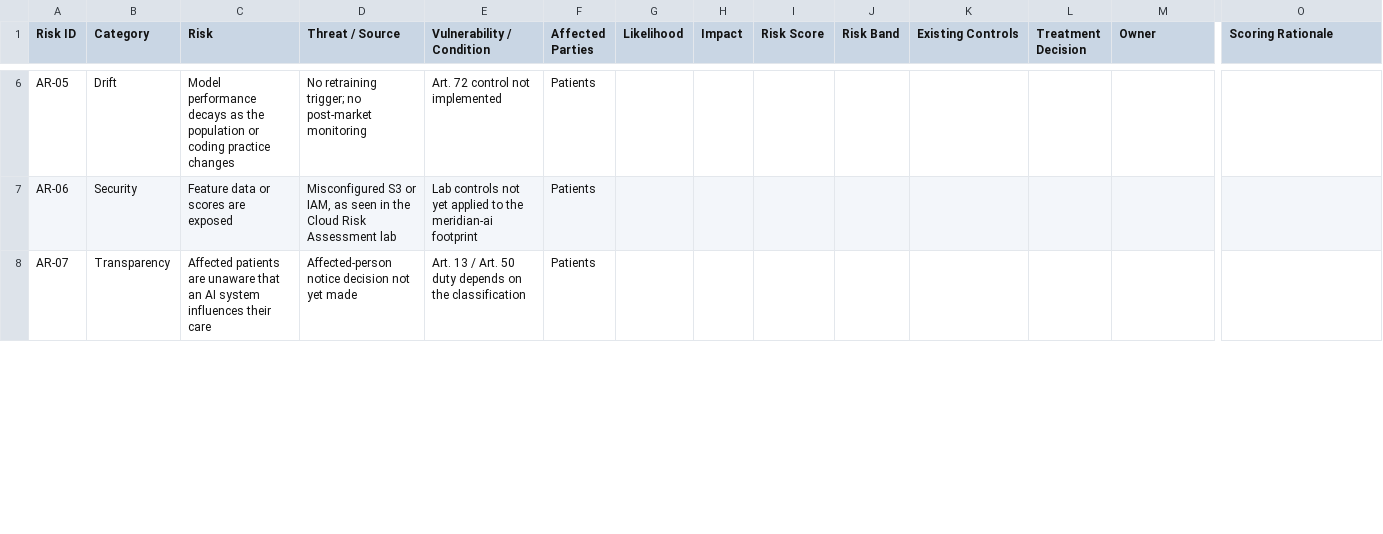
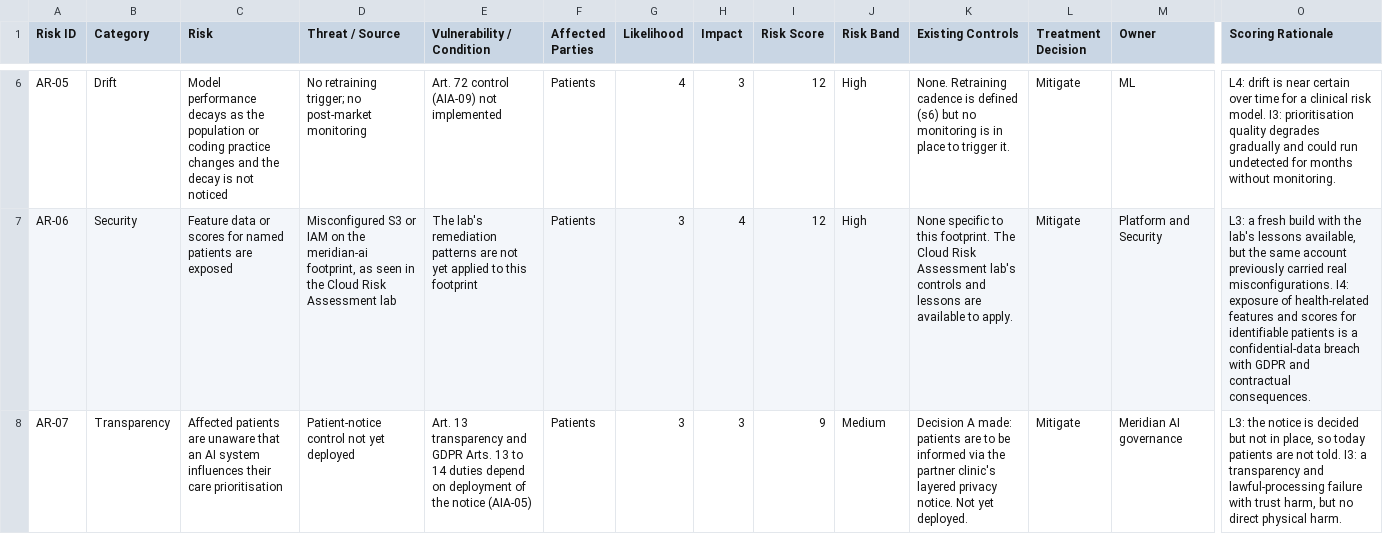
Before and after one commit to CalJMcRae/AI-Compliance-Project, a CSV file: 04-ai-risk-register/ai-risk-register.csv, drawn as a sheet; only a part is shown, gaps mark what is left out; the diff covers the shown part only; the diff names each change by its address in the sheet, - before the commit and + after, or states it on an @@ line.

```diff
--- a/04-ai-risk-register/ai-risk-register.csv
+++ b/04-ai-risk-register/ai-risk-register.csv
-C6 (Risk): …practice changes
+C6 (Risk): …practice changes and the decay is not noticed
-E6 (Vulnerability / Condition): Art. 72 control not implemented
+E6 (Vulnerability / Condition): Art. 72 control (AIA-09) not implemented
-G6 (Likelihood): (empty)
+G6 (Likelihood): 4
-H6 (Impact): (empty)
+H6 (Impact): 3
-I6:I7 (Risk Score): (empty)
+I6:I7 (Risk Score): 12
-J6:J7 (Risk Band): (empty)
+J6:J7 (Risk Band): High
-K6 (Existing Controls): (empty)
+K6 (Existing Controls): None. Retraining cadence is defined (s6) but no monitoring is in place to trigger it.
-L6:L8 (Treatment Decision): (empty)
+L6:L8 (Treatment Decision): Mitigate
-M6 (Owner): (empty)
+M6 (Owner): ML
-O6 (Scoring Rationale): (empty)
+O6 (Scoring Rationale): L4: drift is near certain over time for a clinical risk model. I3: prioritisation quality degrades gradually and could run undetected for months without monitoring.
-C7 (Risk): Feature data or scores are exposed
+C7 (Risk): Feature data or scores for named patients are exposed
-D7 (Threat / Source): …S3 or IAM, as seen…
+D7 (Threat / Source): …S3 or IAM on the meridian-ai footprint, as seen…
-E7 (Vulnerability / Condition): Lab controls not yet applied to the meridian-ai footprint
+E7 (Vulnerability / Condition): The lab's remediation patterns are not yet applied to this footprint
-G7:G8 (Likelihood): (empty)
+G7:G8 (Likelihood): 3
-H7 (Impact): (empty)
+H7 (Impact): 4
-K7 (Existing Controls): (empty)
+K7 (Existing Controls): None specific to this footprint. The Cloud Risk Assessment lab's controls and lessons are available to apply.
-M7 (Owner): (empty)
+M7 (Owner): Platform and Security
-O7 (Scoring Rationale): (empty)
+O7 (Scoring Rationale): L3: a fresh build with the lab's lessons available, but the same account previously carried real misconfigurations. I4: exposure of health-related features and scores for identifiable patients is a confidential-data breach with GDPR and contractual consequences.
-C8 (Risk): …their care
+C8 (Risk): …their care prioritisation
-D8 (Threat / Source): Affected-person notice decision not yet made
+D8 (Threat / Source): Patient-notice control not yet deployed
-E8 (Vulnerability / Condition): Art. 13 / Art. 50 duty depends on the classification
+E8 (Vulnerability / Condition): Art. 13 transparency and GDPR Arts. 13 to 14 duties depend on deployment of the notice (AIA-05)
-H8 (Impact): (empty)
+H8 (Impact): 3
-I8 (Risk Score): (empty)
+I8 (Risk Score): 9
-J8 (Risk Band): (empty)
+J8 (Risk Band): Medium
-K8 (Existing Controls): (empty)
+K8 (Existing Controls): Decision A made: patients are to be informed via the partner clinic's layered privacy notice. Not yet deployed.
-M8 (Owner): (empty)
+M8 (Owner): Meridian AI governance
-O8 (Scoring Rationale): (empty)
+O8 (Scoring Rationale): L3: the notice is decided but not in place, so today patients are not told. I3: a transparency and lawful-processing failure with trust harm, but no direct physical harm.
```
Also changed, not shown: 58 edited cells elsewhere in this file.
